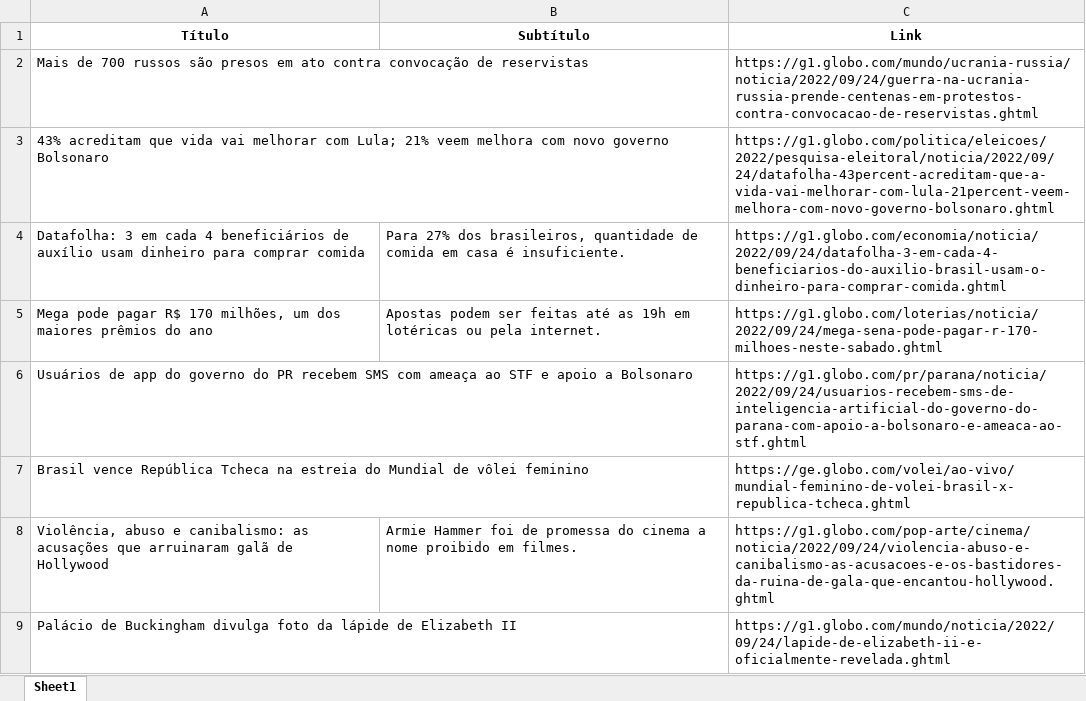
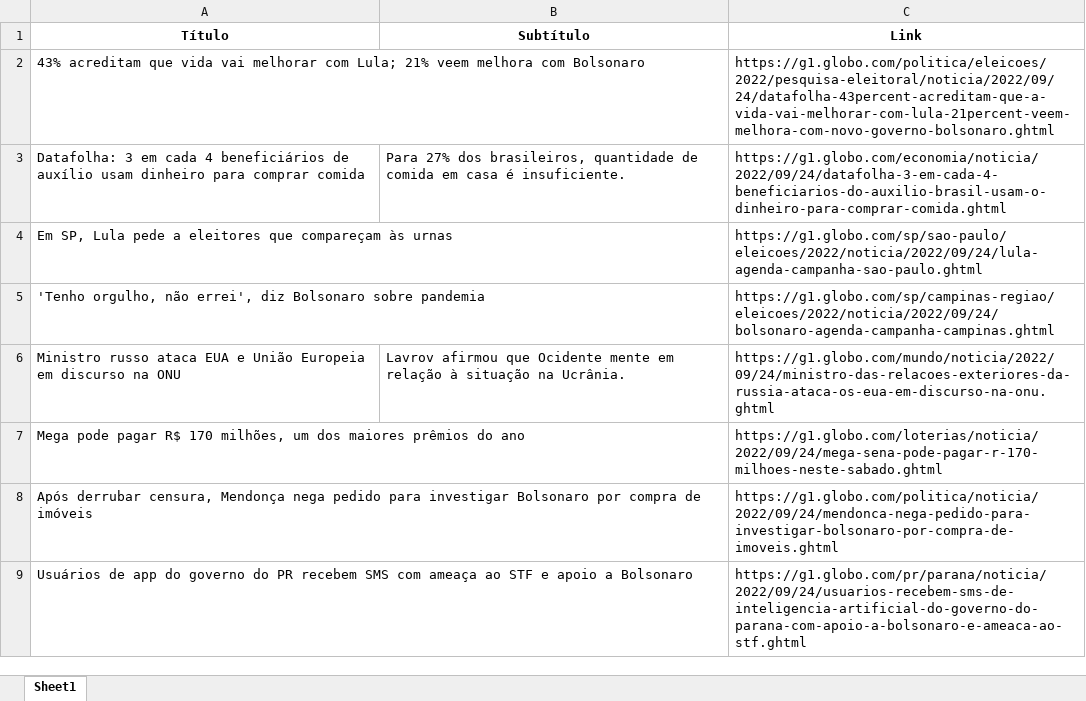
Before and after one commit to guiworldtv2/testeando-publico, an Excel workbook: noticias.xlsx, sheet Sheet1, drawn as a sheet; values as stored, in another font and other column widths than the file's, no borders; removed rows and columns are numbered as before the commit, all else as after; the diff names each change by its address in the sheet, - before the commit and + after, or states it on an @@ line.

```diff
--- a/noticias.xlsx (sheet Sheet1)
+++ b/noticias.xlsx (sheet Sheet1)
-row 2: Mais de 700 russos são presos em ato contra convocação de reservistas |  | https://g1.globo.com/mundo/ucrania-russia/noticia/2022/09/24/guerra-na-ucrania-russia-prende-centenas-em-protestos-contra-convocacao-de-reservistas.ghtml
-A2 (Título): …melhora com novo governo Bolsonaro
+A2 (Título): …melhora com Bolsonaro
+row 4: Em SP, Lula pede a eleitores que compareçam às urnas |  | https://g1.globo.com/sp/sao-paulo/eleicoes/2022/noticia/2022/09/24/lula-agenda-campanha-sao-paulo.ghtml
+row 5: 'Tenho orgulho, não errei', diz Bolsonaro sobre pandemia |  | https://g1.globo.com/sp/campinas-regiao/eleicoes/2022/noticia/2022/09/24/bolsonaro-agenda-campanha-campinas.ghtml
+row 6: Ministro russo ataca EUA e União Europeia em discurso na ONU | Lavrov afirmou que Ocidente mente em relação à situação na Ucrânia. | https://g1.globo.com/mundo/noticia/2022/09/24/ministro-das-relacoes-exteriores-da-russia-ataca-os-eua-em-discurso-na-onu.ghtml
-B7 (Subtítulo): Apostas podem ser feitas até as 19h em lotéricas ou pela internet.
+B7 (Subtítulo): (empty)
+row 8: Após derrubar censura, Mendonça nega pedido para investigar Bolsonaro por compra de imóveis |  | https://g1.globo.com/politica/noticia/2022/09/24/mendonca-nega-pedido-para-investigar-bolsonaro-por-compra-de-imoveis.ghtml
-row 7: Brasil vence República Tcheca na estreia do Mundial de vôlei feminino |  | https://ge.globo.com/volei/ao-vivo/mundial-feminino-de-volei-brasil-x-republica-tcheca.ghtml
-row 8: Violência, abuso e canibalismo: as acusações que arruinaram galã de Hollywood | Armie Hammer foi de promessa do cinema a nome proibido em filmes. | https://g1.globo.com/pop-arte/cinema/noticia/2022/09/24/violencia-abuso-e-canibalismo-as-acusacoes-e-os-bastidores-da-ruina-de-gala-que-encantou-hollywood.ghtml
-row 9: Palácio de Buckingham divulga foto da lápide de Elizabeth II |  | https://g1.globo.com/mundo/noticia/2022/09/24/lapide-de-elizabeth-ii-e-oficialmente-revelada.ghtml
```
